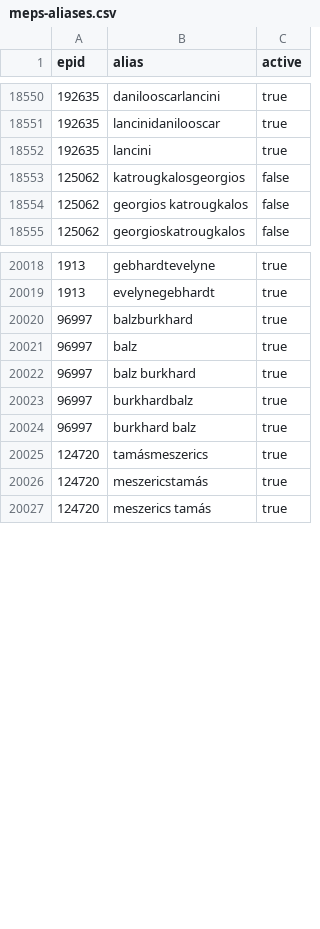
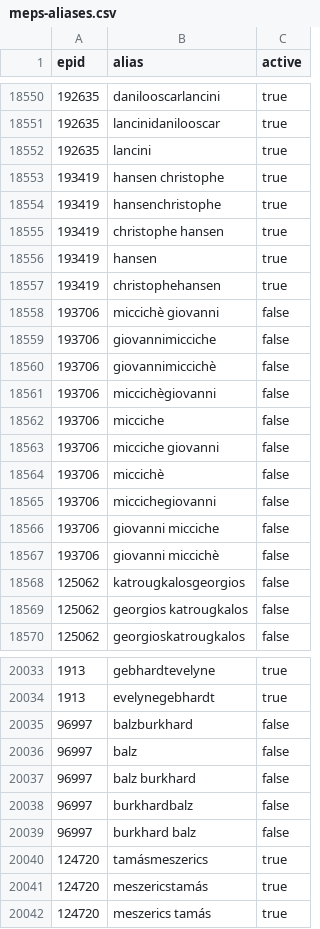
Before and after one commit to TechToThePeople/mep, a CSV file: data/meps-aliases.csv, drawn as a sheet; only a part is shown, gaps mark what is left out; the diff covers the shown part only.

```diff
--- a/data/meps-aliases.csv
+++ b/data/meps-aliases.csv
@@ -18552,2 +18552,17 @@ epid,alias,active
 192635,lancini,true
+193419,hansen christophe,true
+193419,hansenchristophe,true
+193419,christophe hansen,true
+193419,hansen,true
+193419,christophehansen,true
+193706,miccichè giovanni,false
+193706,giovannimicciche,false
+193706,giovannimiccichè,false
+193706,miccichègiovanni,false
+193706,micciche,false
+193706,micciche giovanni,false
+193706,miccichè,false
+193706,miccichegiovanni,false
+193706,giovanni micciche,false
+193706,giovanni miccichè,false
 125062,katrougkalosgeorgios,false
@@ -20019,7 +20034,7 @@ epid,alias,active
 1913,evelynegebhardt,true
-96997,balzburkhard,true
-96997,balz,true
-96997,balz burkhard,true
-96997,burkhardbalz,true
-96997,burkhard balz,true
+96997,balzburkhard,false
+96997,balz,false
+96997,balz burkhard,false
+96997,burkhardbalz,false
+96997,burkhard balz,false
 124720,tamásmeszerics,true
```
Also changed, not shown: 10 added rows and 10 removed rows elsewhere in this file, data/meps.all.csv, data/meps.csv, 5 other files.
